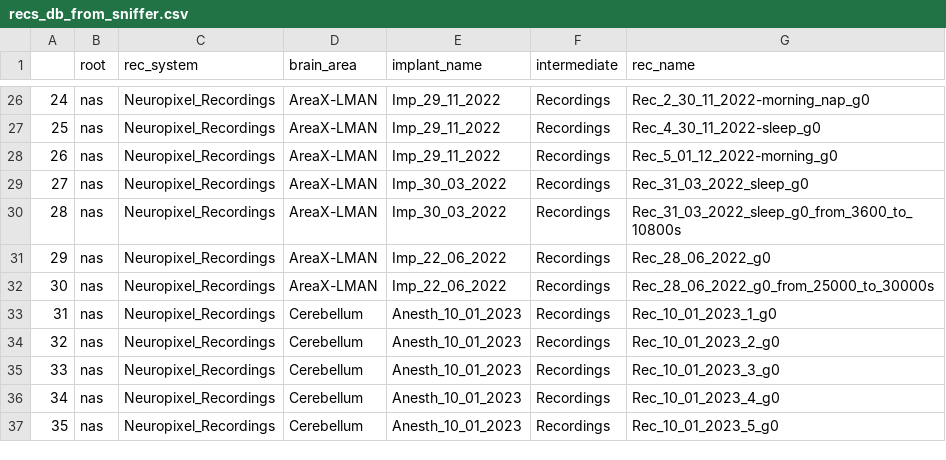
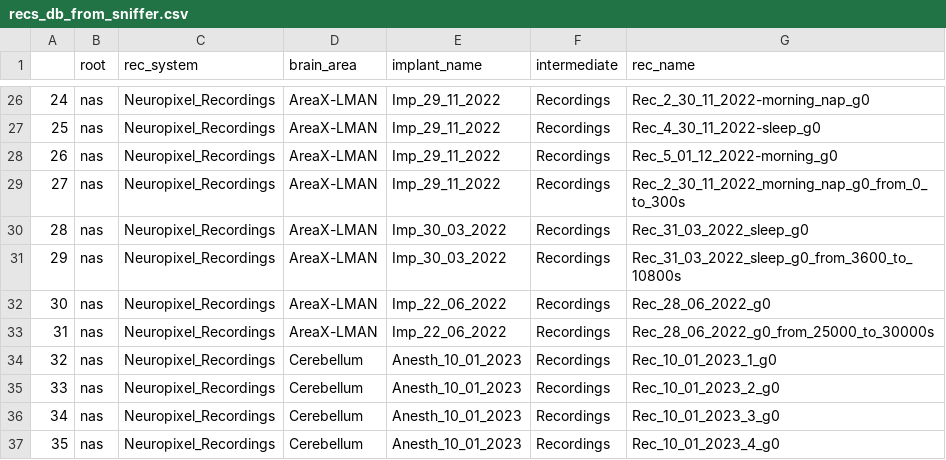
Before and after one commit to IMN-E4/spike_sorting_SI, a CSV file: main_pipeline/neuropixel-pipeline/viztools/recs_db_from_sniffer.csv, drawn as a sheet; only a part is shown, gaps mark what is left out; the shorter side is filled out with more unchanged rows; addresses are those after the commit; the diff names each change by its address in the sheet, - before the commit and + after, or states it on an @@ line.

```diff
--- a/main_pipeline/neuropixel-pipeline/viztools/recs_db_from_sniffer.csv
+++ b/main_pipeline/neuropixel-pipeline/viztools/recs_db_from_sniffer.csv
+row 29: 27 | nas | Neuropixel_Recordings | AreaX-LMAN | Imp_29_11_2022 | Recordings | Rec_2_30_11_2022_morning_nap_g0_from_0_to_300s
@@ column A renumbered from row 30 down @@
```
Also changed, not shown: 7 other files.
